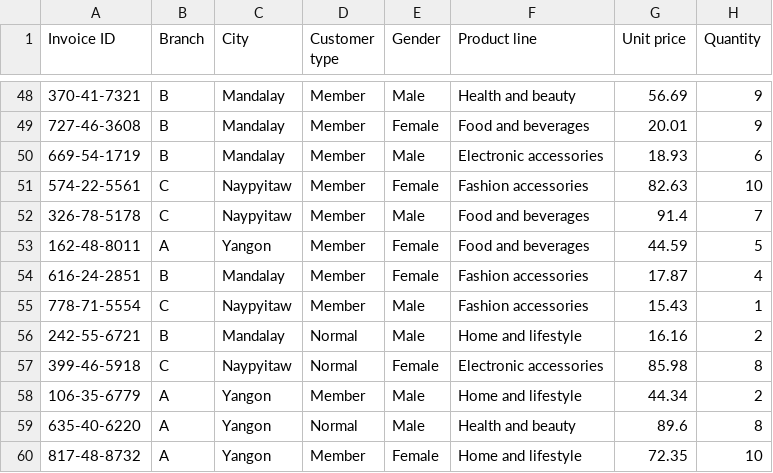
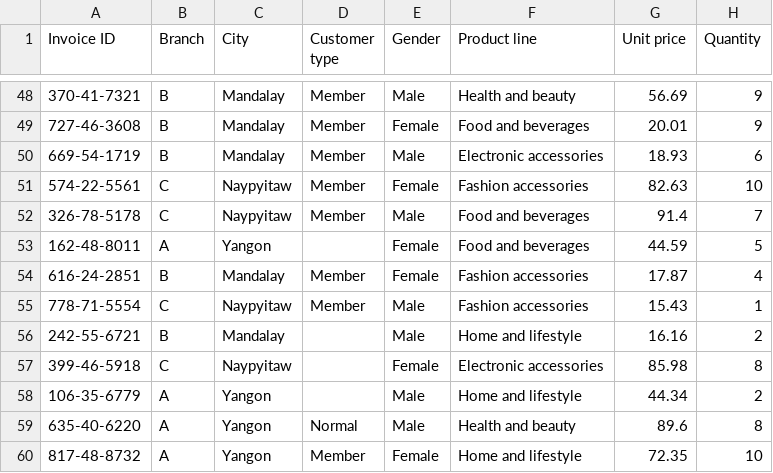
Before and after one commit to ShaiShmuel/BigData_Course, a CSV file: bigData/DataSets/supermarket_sales.csv, drawn as a sheet; only a part is shown, gaps mark what is left out; the diff covers the shown part only; the diff names each change by its address in the sheet, - before the commit and + after, or states it on an @@ line.

Commit message:
Update supermarket_sales.csv

```diff
--- a/bigData/DataSets/supermarket_sales.csv
+++ b/bigData/DataSets/supermarket_sales.csv
-D53 (Customer type): Member
+D53 (Customer type): (empty)
-D56:D57 (Customer type): Normal
+D56:D57 (Customer type): (empty)
-D58 (Customer type): Member
+D58 (Customer type): (empty)
```
Also changed, not shown: 15 edited cells elsewhere in this file.
